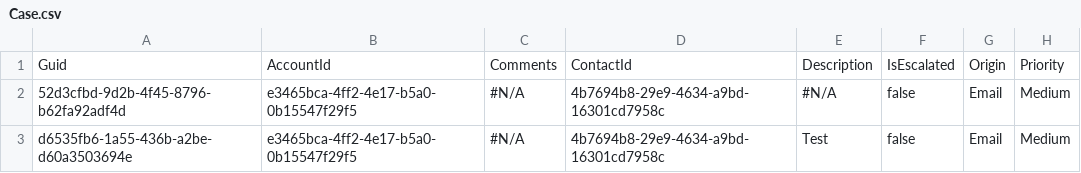
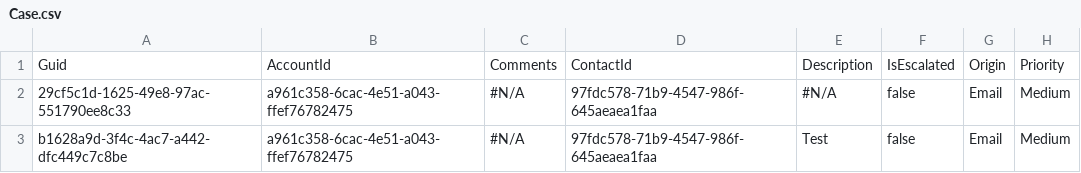
Before and after one commit to Prodlymoover/RepoTest3, a CSV file: Case.csv, drawn as a sheet; only a part is shown; the diff names each change by its address in the sheet, - before the commit and + after, or states it on an @@ line.

```diff
--- a/Case.csv
+++ b/Case.csv
-A2: 52d3cfbd-9d2b-4f45-8796-b62fa92adf4d
+A2: 29cf5c1d-1625-49e8-97ac-551790ee8c33
-B2:B3: e3465bca-4ff2-4e17-b5a0-0b15547f29f5
+B2:B3: a961c358-6cac-4e51-a043-ffef76782475
-D2:D3: 4b7694b8-29e9-4634-a9bd-16301cd7958c
+D2:D3: 97fdc578-71b9-4547-986f-645aeaea1faa
-A3: d6535fb6-1a55-436b-a2be-d60a3503694e
+A3: b1628a9d-3f4c-4ac7-a442-dfc449c7c8be
```
Also changed, not shown: Account.csv, Asset.csv, 3 other files.
